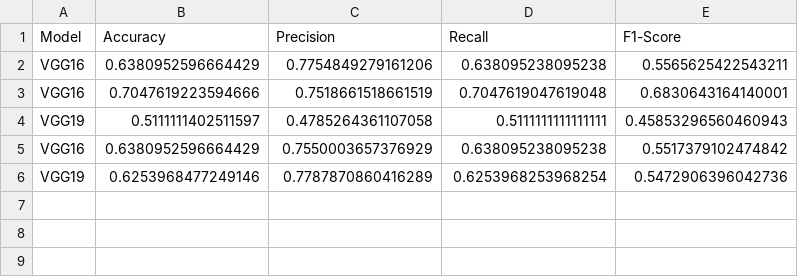
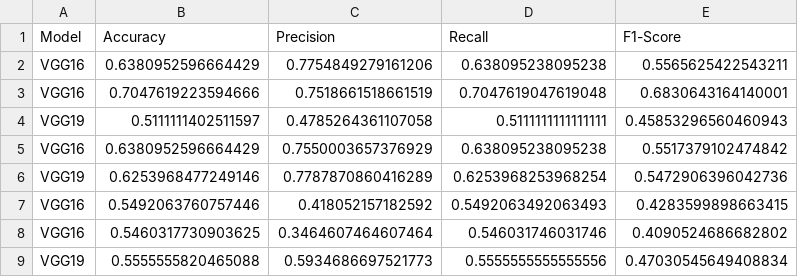
Before and after one commit to Priyanshu9898/Chest-Cancer-Classification, a CSV file: results/results.csv, drawn as a sheet.

```diff
--- a/results/results.csv
+++ b/results/results.csv
@@ -6 +6,4 @@ VGG16,0.6380952596664429,0.7550003657376929,0.638095238095238,0.5517379102474842
 VGG19,0.6253968477249146,0.7787870860416289,0.6253968253968254,0.5472906396042736
+VGG16,0.5492063760757446,0.418052157182592,0.5492063492063493,0.4283599898663415
+VGG16,0.5460317730903625,0.3464607464607464,0.546031746031746,0.4090524686682802
+VGG19,0.5555555820465088,0.5934686697521773,0.5555555555555556,0.47030545649408834
```
Also changed, not shown: 12 other files.
